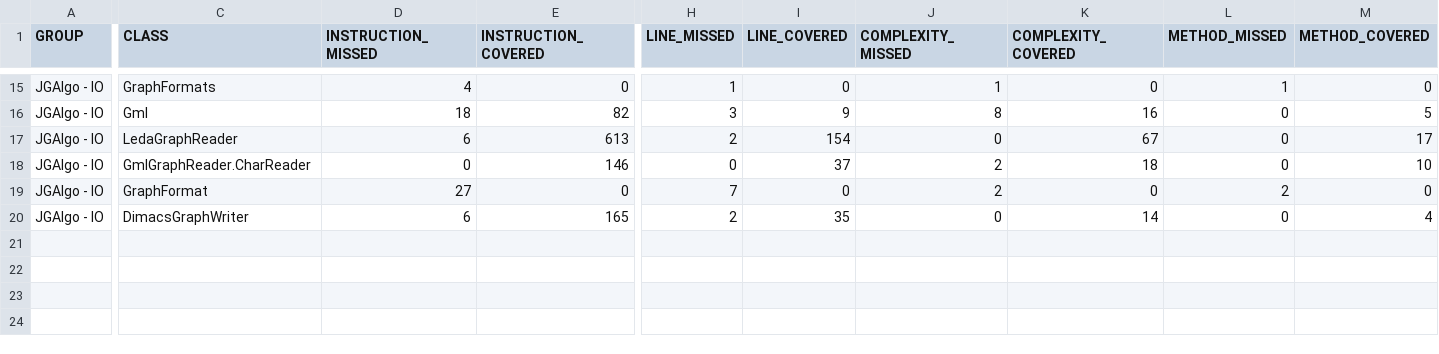
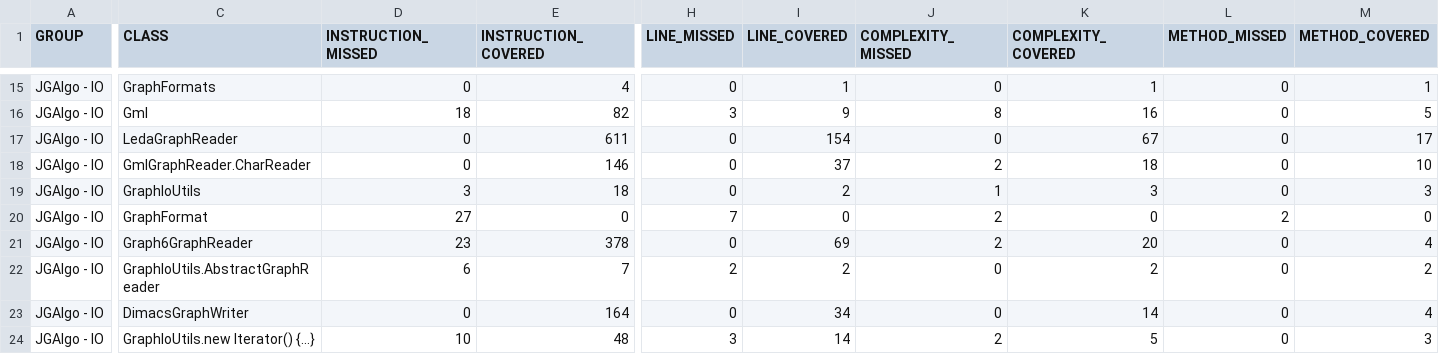
Before and after one commit to barakugav/JGAlgo, a CSV file: jgalgo-io/jacoco.csv, drawn as a sheet; only a part is shown, gaps mark what is left out; addresses are those after the commit; rows hold the shown columns only; the diff covers the shown part only; the diff names each change by its address in the sheet, - before the commit and + after, or states it on an @@ line.

Commit message:
Deploying to coverage from @ barakugav/JGAlgo@a403749b0f7d779dd2749629d69eb7556a225a50 🚀

```diff
--- a/jgalgo-io/jacoco.csv
+++ b/jgalgo-io/jacoco.csv
-D15 (INSTRUCTION_MISSED): 4
+D15 (INSTRUCTION_MISSED): 0
-E15 (INSTRUCTION_COVERED): 0
+E15 (INSTRUCTION_COVERED): 4
-H15 (LINE_MISSED): 1
+H15 (LINE_MISSED): 0
-I15 (LINE_COVERED): 0
+I15 (LINE_COVERED): 1
-J15 (COMPLEXITY_MISSED): 1
+J15 (COMPLEXITY_MISSED): 0
-K15 (COMPLEXITY_COVERED): 0
+K15 (COMPLEXITY_COVERED): 1
-L15 (METHOD_MISSED): 1
+L15 (METHOD_MISSED): 0
-M15 (METHOD_COVERED): 0
+M15 (METHOD_COVERED): 1
-D17 (INSTRUCTION_MISSED): 6
+D17 (INSTRUCTION_MISSED): 0
-E17 (INSTRUCTION_COVERED): 613
+E17 (INSTRUCTION_COVERED): 611
-H17 (LINE_MISSED): 2
+H17 (LINE_MISSED): 0
+row 19: JGAlgo - IO | GraphIoUtils | 3 | 18 | 0 | 2 | 1 | 3 | 0 | 3
+row 21: JGAlgo - IO | Graph6GraphReader | 23 | 378 | 0 | 69 | 2 | 20 | 0 | 4
+row 22: JGAlgo - IO | GraphIoUtils.AbstractGraphReader | 6 | 7 | 2 | 2 | 0 | 2 | 0 | 2
-D23 (INSTRUCTION_MISSED): 6
+D23 (INSTRUCTION_MISSED): 0
-E23 (INSTRUCTION_COVERED): 165
+E23 (INSTRUCTION_COVERED): 164
-H23 (LINE_MISSED): 2
+H23 (LINE_MISSED): 0
-I23 (LINE_COVERED): 35
+I23 (LINE_COVERED): 34
+row 24: JGAlgo - IO | GraphIoUtils.new Iterator() {...} | 10 | 48 | 3 | 14 | 2 | 5 | 0 | 3
```
Also changed, not shown: 2 added rows, 2 removed rows and 24 edited cells elsewhere in this file, jgalgo-core/jacoco.csv, 53 other files.
